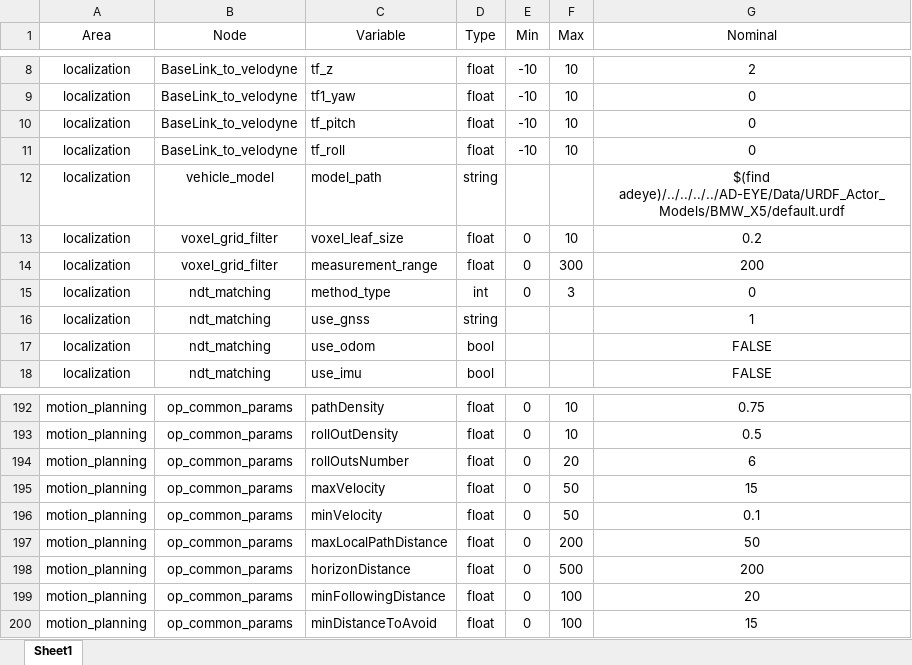
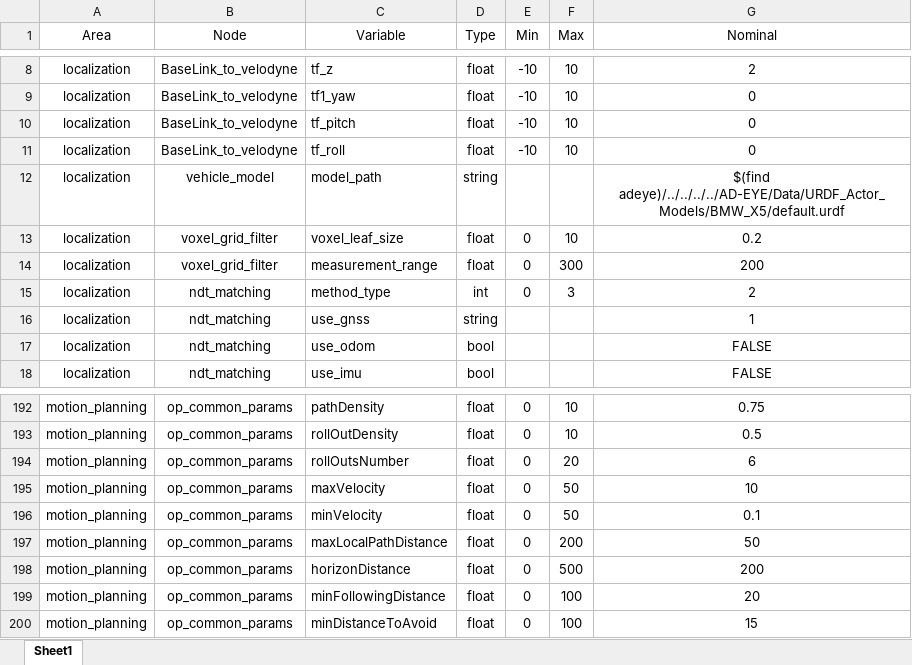
Before and after one commit to AD-EYE/AD-EYE_Core, an Excel workbook: AD-EYE/TA/AutowareConfig3.xlsx, sheet Sheet1, drawn as a sheet; only a part is shown, gaps mark what is left out; values as stored, in another font and other column widths than the file's, no borders; the diff names each change by its address in the sheet, - before the commit and + after, or states it on an @@ line.

```diff
--- a/AD-EYE/TA/AutowareConfig3.xlsx (sheet Sheet1)
+++ b/AD-EYE/TA/AutowareConfig3.xlsx (sheet Sheet1)
-G15 (Nominal): 0
+G15 (Nominal): 2
-G195 (Nominal): 15
+G195 (Nominal): 10
```
Also changed, not shown: AD-EYE/TA/AutowareConfig1.xlsx, AD-EYE/TA/AutowareConfig2.xlsx, 3 other files.
